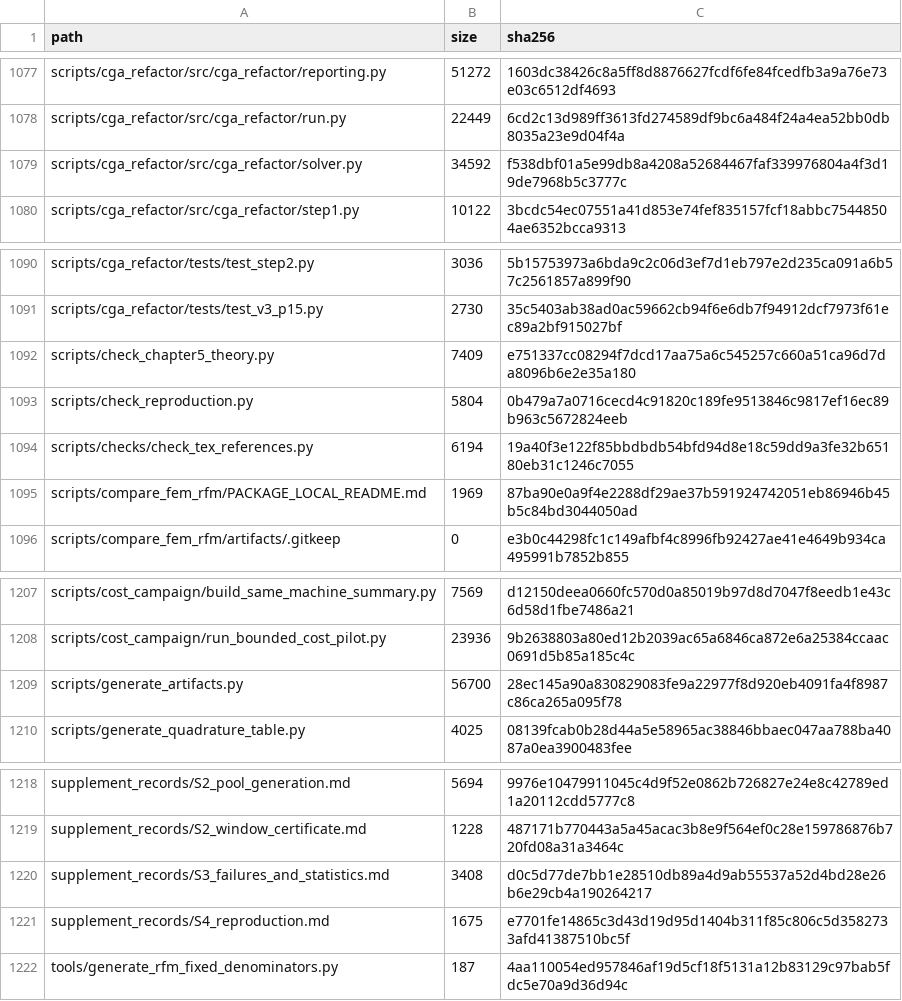
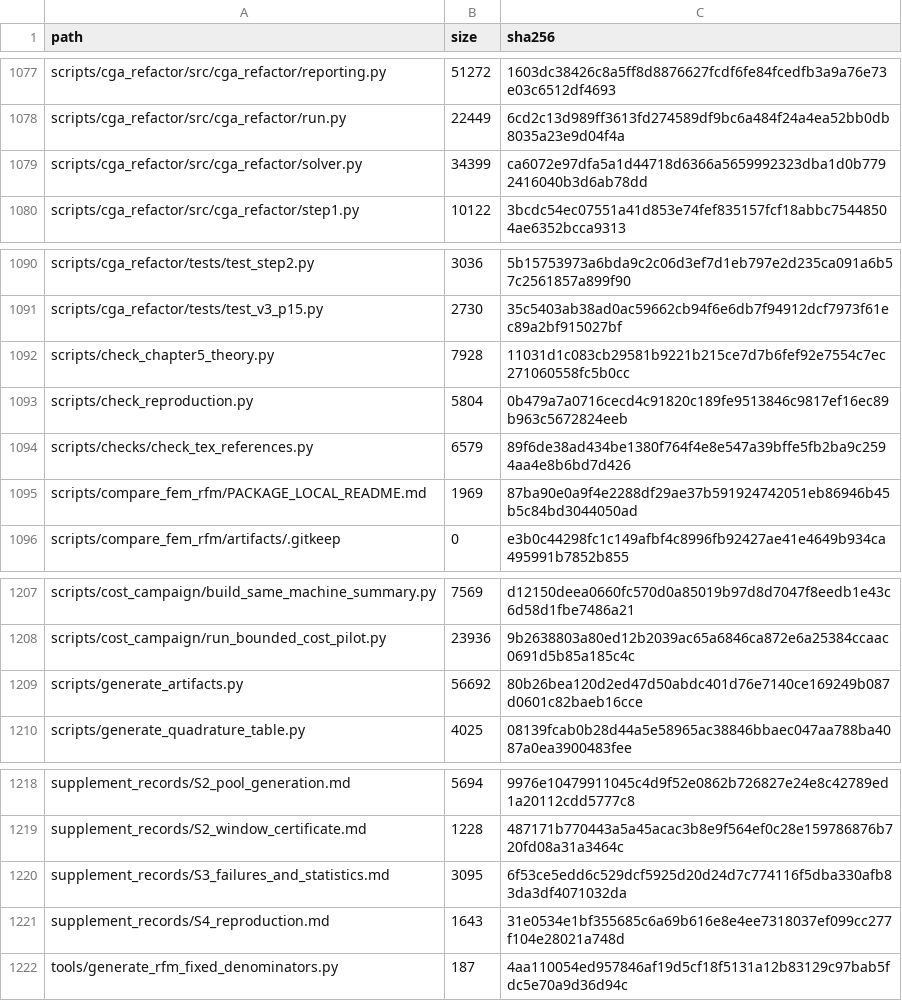
Before and after one commit to RonzolYu/cga4PDE, a CSV file: code/manifest/package_inventory.csv, drawn as a sheet; only a part is shown, gaps mark what is left out; the diff covers the shown part only.

```diff
--- a/code/manifest/package_inventory.csv
+++ b/code/manifest/package_inventory.csv
@@ -1078,3 +1078,3 @@ scripts/cga_refactor/src/cga_refactor/reporting.py,51272,1603dc38426c8a5ff8d8876
 scripts/cga_refactor/src/cga_refactor/run.py,22449,6cd2c13d989ff3613fd274589df9bc6a484f24a4ea52bb0db8035a23e9d04f4a
-scripts/cga_refactor/src/cga_refactor/solver.py,34592,f538dbf01a5e99db8a4208a52684467faf339976804a4f3d19de7968b5c3777c
+scripts/cga_refactor/src/cga_refactor/solver.py,34399,ca6072e97dfa5a1d44718d6366a5659992323dba1d0b7792416040b3d6ab78dd
 scripts/cga_refactor/src/cga_refactor/step1.py,10122,3bcdc54ec07551a41d853e74fef835157fcf18abbc75448504ae6352bcca9313
@@ -1091,5 +1091,5 @@ scripts/cga_refactor/tests/test_step2.py,3036,5b15753973a6bda9c2c06d3ef7d1eb797e
 scripts/cga_refactor/tests/test_v3_p15.py,2730,35c5403ab38ad0ac59662cb94f6e6db7f94912dcf7973f61ec89a2bf915027bf
-scripts/check_chapter5_theory.py,7409,e751337cc08294f7dcd17aa75a6c545257c660a51ca96d7da8096b6e2e35a180
+scripts/check_chapter5_theory.py,7928,11031d1c083cb29581b9221b215ce7d7b6fef92e7554c7ec271060558fc5b0cc
 scripts/check_reproduction.py,5804,0b479a7a0716cecd4c91820c189fe9513846c9817ef16ec89b963c5672824eeb
-scripts/checks/check_tex_references.py,6194,19a40f3e122f85bbdbdb54bfd94d8e18c59dd9a3fe32b65180eb31c1246c7055
+scripts/checks/check_tex_references.py,6579,89f6de38ad434be1380f764f4e8e547a39bffe5fb2ba9c2594aa4e8b6bd7d426
 scripts/compare_fem_rfm/PACKAGE_LOCAL_README.md,1969,87ba90e0a9f4e2288df29ae37b591924742051eb86946b45b5c84bd3044050ad
@@ -1208,3 +1208,3 @@ scripts/cost_campaign/build_same_machine_summary.py,7569,d12150deea0660fc570d0a8
 scripts/cost_campaign/run_bounded_cost_pilot.py,23936,9b2638803a80ed12b2039ac65a6846ca872e6a25384ccaac0691d5b85a185c4c
-scripts/generate_artifacts.py,56700,28ec145a90a830829083fe9a22977f8d920eb4091fa4f8987c86ca265a095f78
+scripts/generate_artifacts.py,56692,80b26bea120d2ed47d50abdc401d76e7140ce169249b087d0601c82baeb16cce
 scripts/generate_quadrature_table.py,4025,08139fcab0b28d44a5e58965ac38846bbaec047aa788ba4087a0ea3900483fee
@@ -1219,4 +1219,4 @@ supplement_records/S2_pool_generation.md,5694,9976e10479911045c4d9f52e0862b72682
 supplement_records/S2_window_certificate.md,1228,487171b770443a5a45acac3b8e9f564ef0c28e159786876b720fd08a31a3464c
-supplement_records/S3_failures_and_statistics.md,3408,d0c5d77de7bb1e28510db89a4d9ab55537a52d4bd28e26b6e29cb4a190264217
-supplement_records/S4_reproduction.md,1675,e7701fe14865c3d43d19d95d1404b311f85c806c5d3582733afd41387510bc5f
+supplement_records/S3_failures_and_statistics.md,3095,6f53ce5edd6c529dcf5925d20d24d7c774116f5dba330afb83da3df4071032da
+supplement_records/S4_reproduction.md,1643,31e0534e1bf355685c6a69b616e8e4ee7318037ef099cc277f104e28021a748d
 tools/generate_rfm_fixed_denominators.py,187,4aa110054ed957846af19d5cf18f5131a12b83129c97bab5fdc5e70a9d36d94c
```
Also changed, not shown: 24 edited cells elsewhere in this file, code/manifest/experiment_index.csv, code/manifest/figure_table_manifest.csv, 26 other files.
